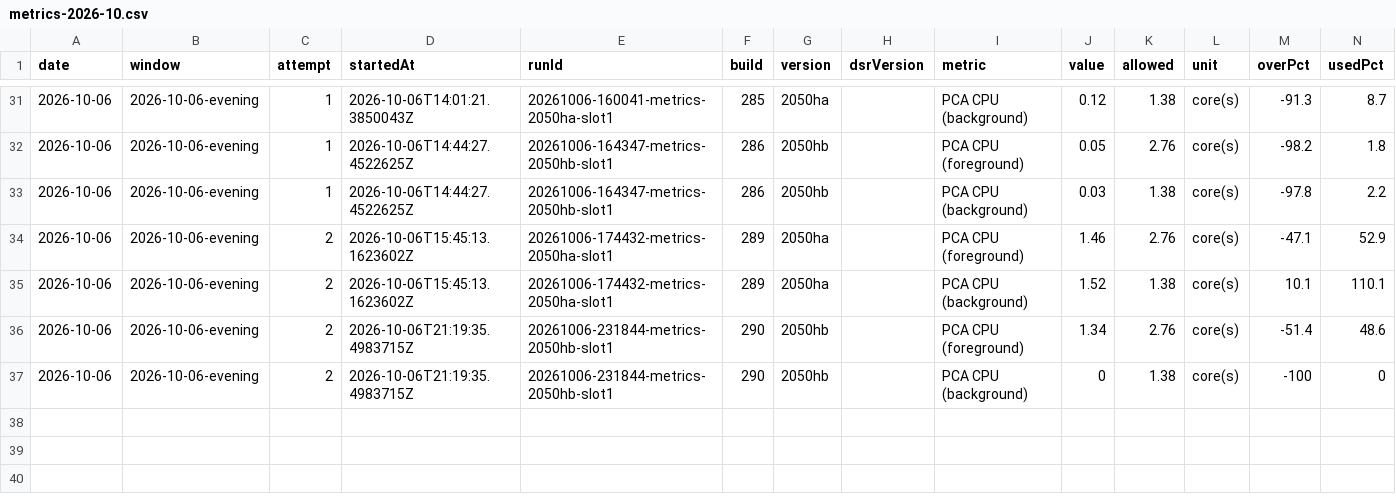
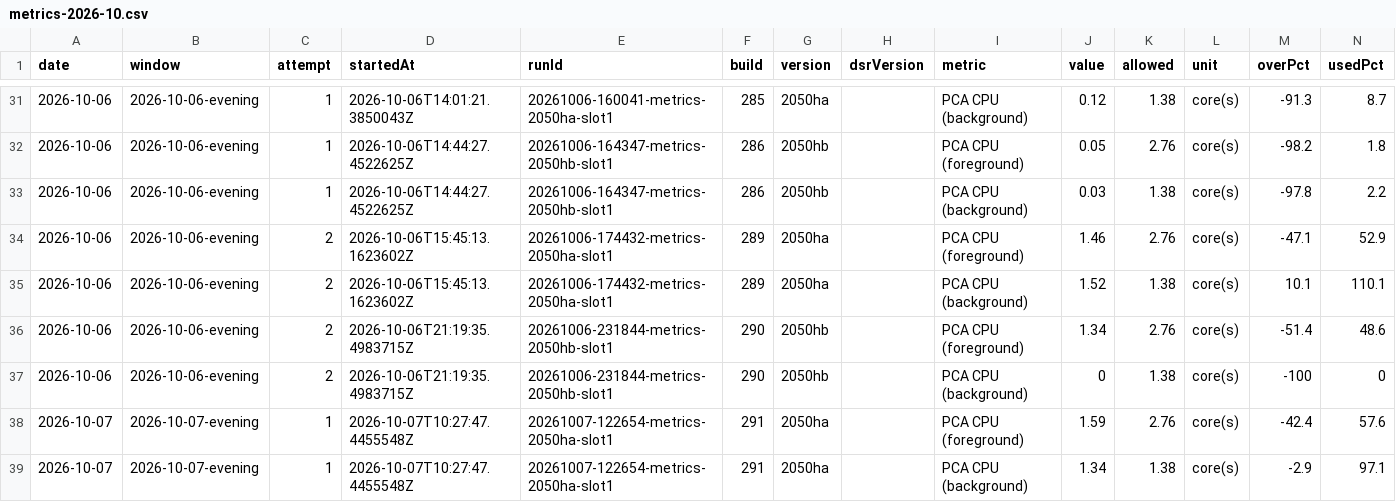
Before and after one commit to FastCorporatoin/report, a CSV file: kpi/metrics-2026-10.csv, drawn as a sheet; only a part is shown, gaps mark what is left out; the diff names each change by its address in the sheet, - before the commit and + after, or states it on an @@ line.

```diff
--- a/kpi/metrics-2026-10.csv
+++ b/kpi/metrics-2026-10.csv
+row 38: 2026-10-07 | 2026-10-07-evening | 1 | 2026-10-07T10:27:47.4455548Z | 20261007-122654-metrics-2050ha-slot1 | 291 | 2050ha |  | PCA CPU (foreground) | 1.59 | 2.76 | core(s) | -42.4 | 57.6
+row 39: 2026-10-07 | 2026-10-07-evening | 1 | 2026-10-07T10:27:47.4455548Z | 20261007-122654-metrics-2050ha-slot1 | 291 | 2050ha |  | PCA CPU (background) | 1.34 | 1.38 | core(s) | -2.9 | 97.1
```
Also changed, not shown: kpi/failures-2026-10.csv, kpi/runs-2026-10.csv, 7 other files.
